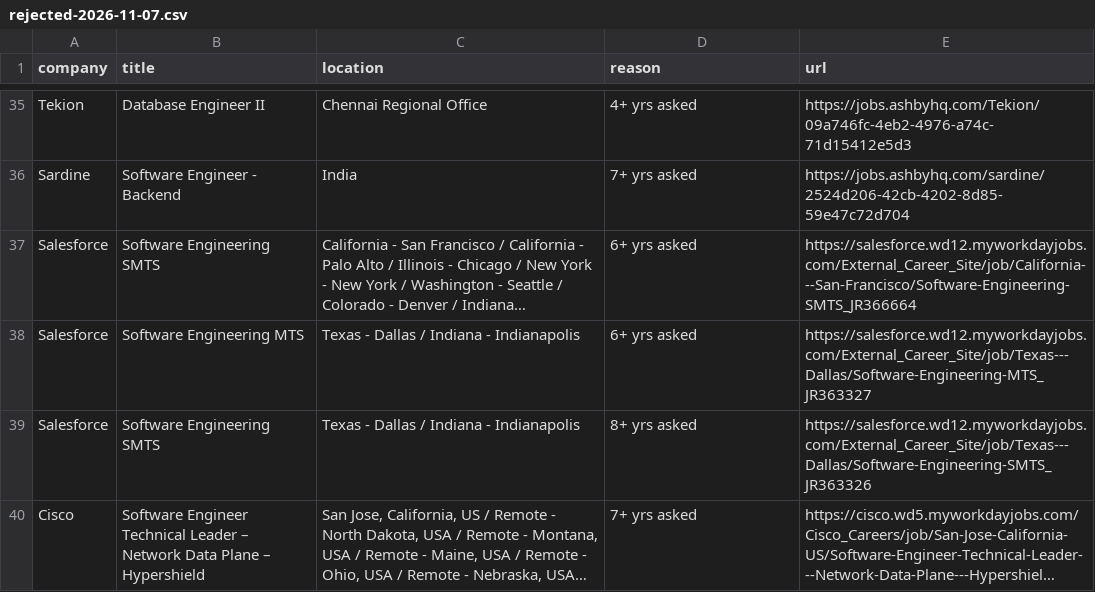
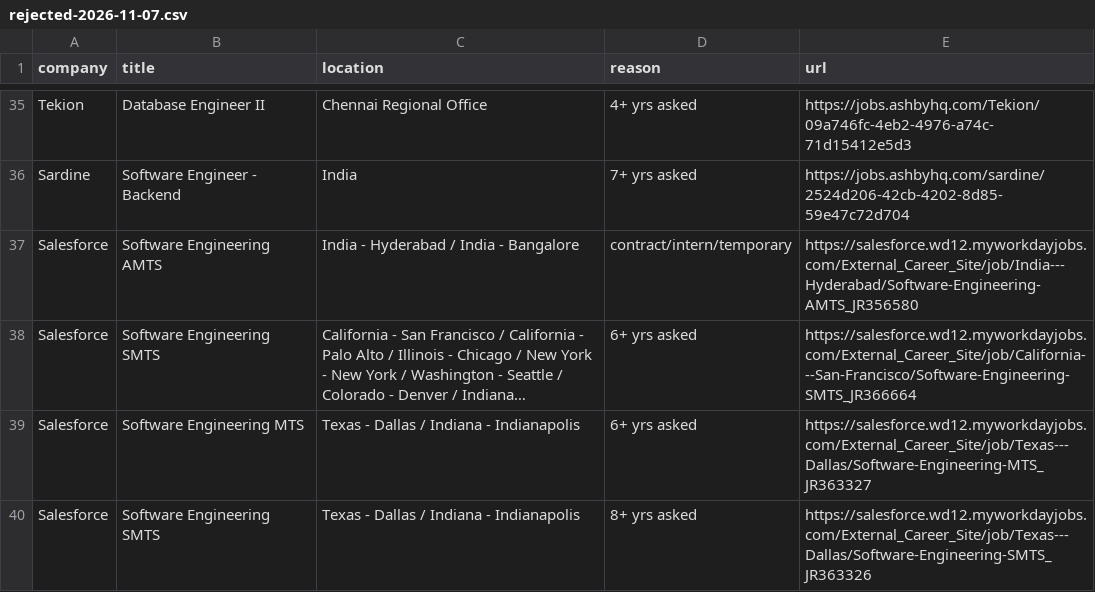
Before and after one commit to 24yash/india-swe-job-search, a CSV file: output/rejected-2026-11-07.csv, drawn as a sheet; only a part is shown, gaps mark what is left out; the shorter side is filled out with more unchanged rows; long unchanged cells end in …; the diff names each change by its address in the sheet, - before the commit and + after, or states it on an @@ line.

```diff
--- a/output/rejected-2026-11-07.csv
+++ b/output/rejected-2026-11-07.csv
+row 37: Salesforce | Software Engineering AMTS | India - Hyderabad / India - Bangalore | contract/intern/temporary | https://salesforce.wd12.myworkdayjobs.com/External_Career_Site/job/India---Hyderabad/Software-Engineering-AMTS_JR356580
```
Also changed, not shown: output/company-bank-2026-11-07.csv, output/jobs-2026-11-07.csv, 16 other files.
